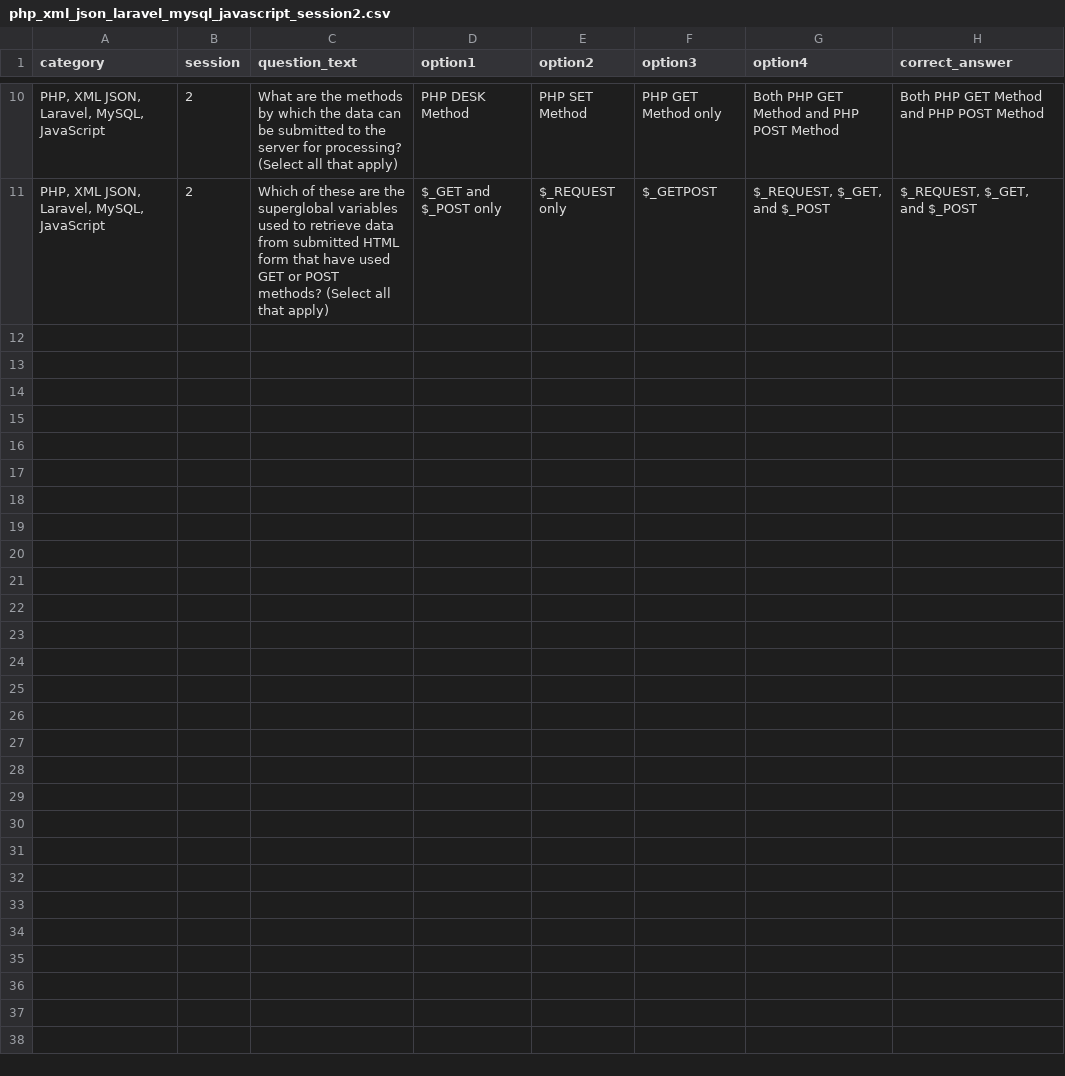
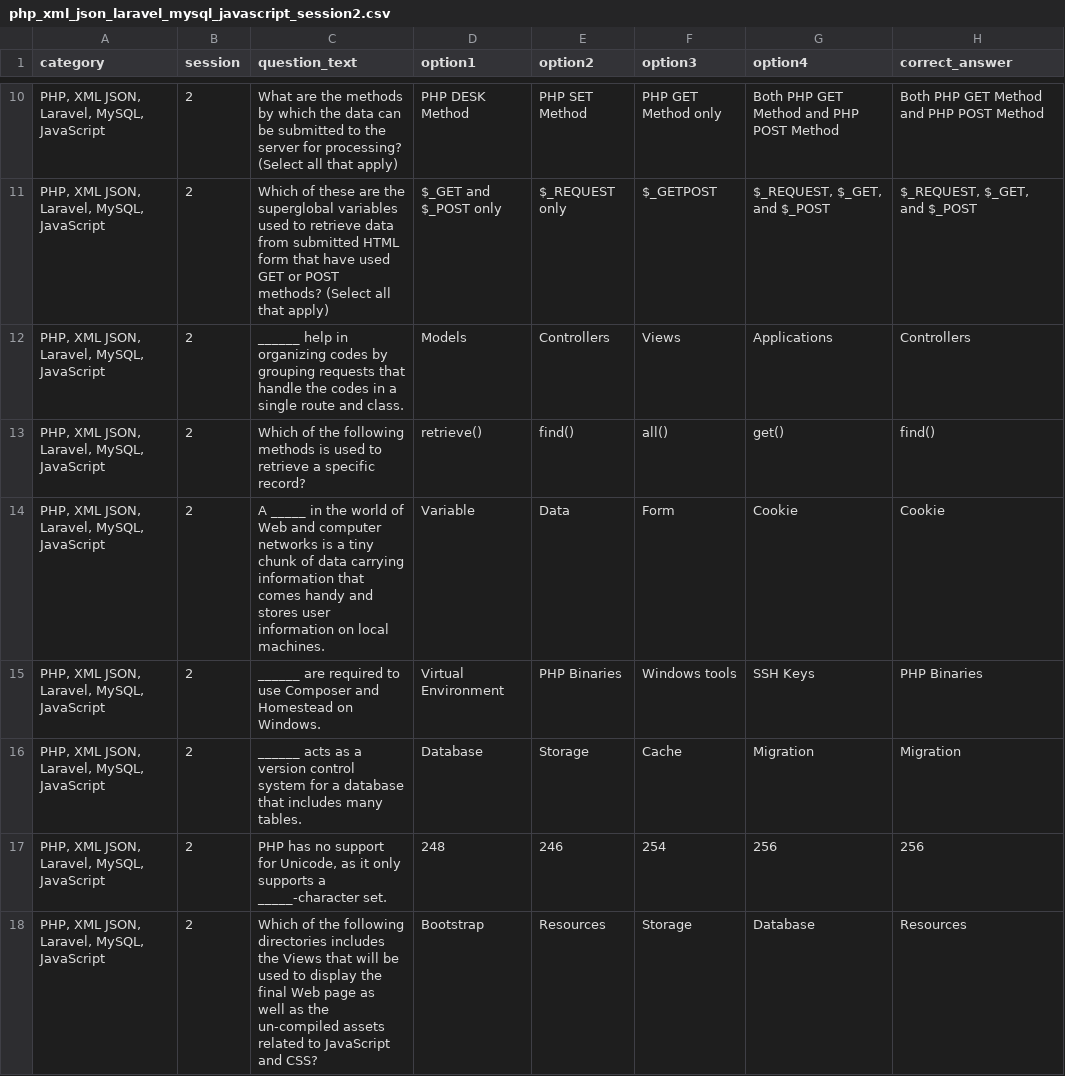
Before and after one commit to daniashabih/quizapp, a CSV file: scripts/php_xml_json_laravel_mysql_javascript_session2.csv, drawn as a sheet; only a part is shown, gaps mark what is left out; the diff names each change by its address in the sheet, - before the commit and + after, or states it on an @@ line.

```diff
--- a/scripts/php_xml_json_laravel_mysql_javascript_session2.csv
+++ b/scripts/php_xml_json_laravel_mysql_javascript_session2.csv
+row 12: PHP, XML JSON, Laravel, MySQL, JavaScript | 2 | ______ help in organizing codes by grouping requests that handle the codes in a single route and class. | Models | Controllers | Views | Applications | Controllers
+row 13: PHP, XML JSON, Laravel, MySQL, JavaScript | 2 | Which of the following methods is used to retrieve a specific record? | retrieve() | find() | all() | get() | find()
+row 14: PHP, XML JSON, Laravel, MySQL, JavaScript | 2 | A _____ in the world of Web and computer networks is a tiny chunk of data carrying information that comes handy and stores user information on local machines. | Variable | Data | Form | Cookie | Cookie
+row 15: PHP, XML JSON, Laravel, MySQL, JavaScript | 2 | ______ are required to use Composer and Homestead on Windows. | Virtual Environment | PHP Binaries | Windows tools | SSH Keys | PHP Binaries
+row 16: PHP, XML JSON, Laravel, MySQL, JavaScript | 2 | ______ acts as a version control system for a database that includes many tables. | Database | Storage | Cache | Migration | Migration
+row 17: PHP, XML JSON, Laravel, MySQL, JavaScript | 2 | PHP has no support for Unicode, as it only supports a _____-character set. | 248 | 246 | 254 | 256 | 256
+row 18: PHP, XML JSON, Laravel, MySQL, JavaScript | 2 | Which of the following directories includes the Views that will be used to display the final Web page as well as the un-compiled assets related to JavaScript and CSS? | Bootstrap | Resources | Storage | Database | Resources
```
Also changed, not shown: 3 other files.
